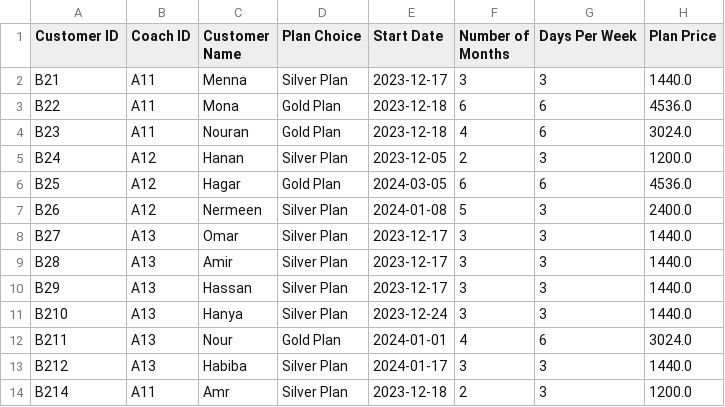
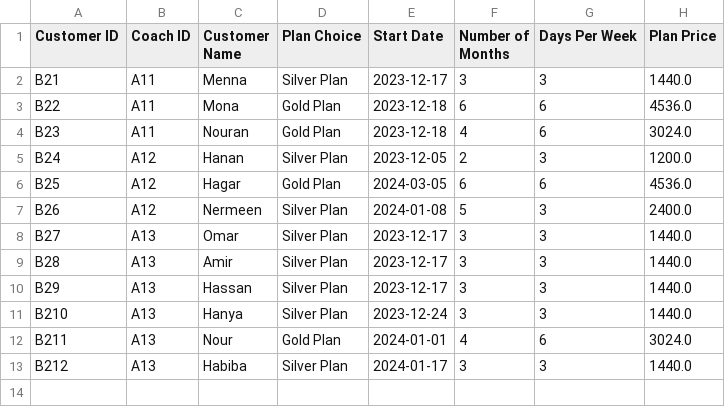
Before and after one commit to maryam-galal/Gym-Management-System, a CSV file: Subscription.csv, drawn as a sheet; the diff names each change by its address in the sheet, - before the commit and + after, or states it on an @@ line.

```diff
--- a/Subscription.csv
+++ b/Subscription.csv
-row 14: B214 | A11 | Amr | Silver Plan | 2023-12-18 | 2 | 3 | 1200.0
```
Also changed, not shown: InBody.csv, Registration.csv, 4 other files.
